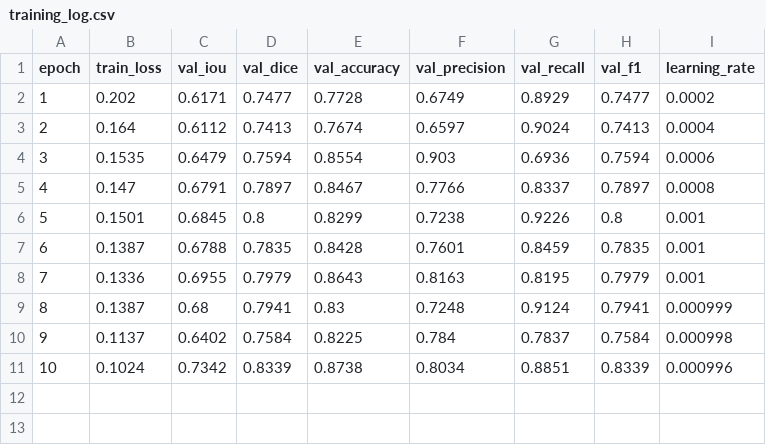
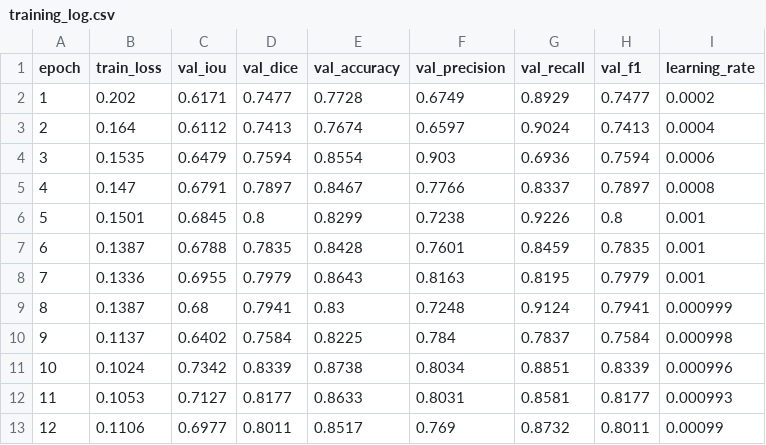
Before and after one commit to adka-fawaid/FloodSegmentationUsingU-Net-Resnet50, a CSV file: Results/ResNet50_rerun_seeds/random_config/seed_123/training_log.csv, drawn as a sheet.

```diff
--- a/Results/ResNet50_rerun_seeds/random_config/seed_123/training_log.csv
+++ b/Results/ResNet50_rerun_seeds/random_config/seed_123/training_log.csv
@@ -11 +11,3 @@ epoch,train_loss,val_iou,val_dice,val_accuracy,val_precision,val_recall,val_f1,l
 10,0.1024,0.7342,0.8339,0.8738,0.8034,0.8851,0.8339,0.000996
+11,0.1053,0.7127,0.8177,0.8633,0.8031,0.8581,0.8177,0.000993
+12,0.1106,0.6977,0.8011,0.8517,0.769,0.8732,0.8011,0.00099
```
